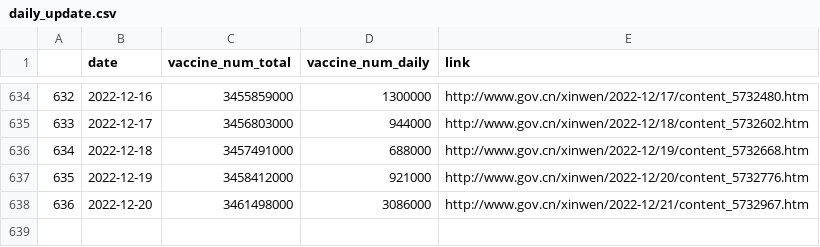
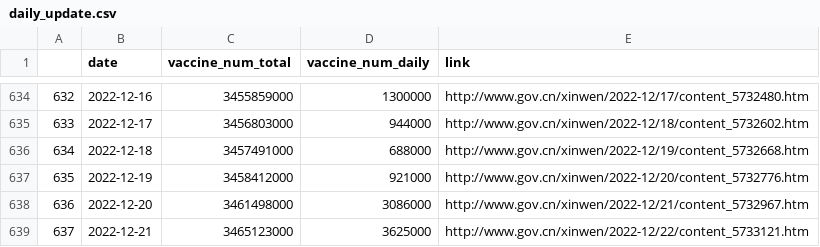
Before and after one commit to yong-xiong/china-vaccination, a CSV file: daily_update.csv, drawn as a sheet; only a part is shown, gaps mark what is left out.

```diff
--- a/daily_update.csv
+++ b/daily_update.csv
@@ -638 +638,2 @@
 636,2022-12-20,3461498000,3086000,http://www.gov.cn/xinwen/2022-12/21/content_5732967.htm
+637,2022-12-21,3465123000,3625000,http://www.gov.cn/xinwen/2022-12/22/content_5733121.htm
```
Also changed, not shown: daily_update_180days.csv.
